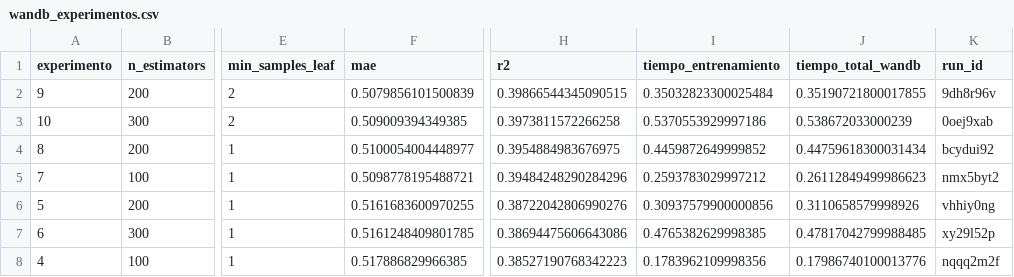
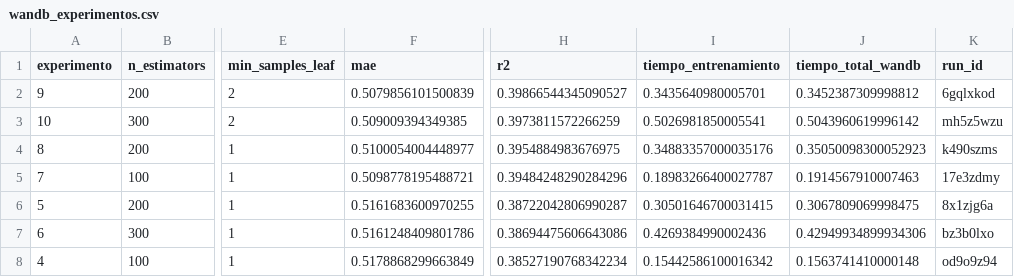
Before and after one commit to bryzcoll/mlops-wine-quality, a CSV file: results/metrics/wandb_experimentos.csv, drawn as a sheet; only a part is shown, gaps mark what is left out; the diff covers the shown part only; the diff names each change by its address in the sheet, - before the commit and + after, or states it on an @@ line.

```diff
--- a/results/metrics/wandb_experimentos.csv
+++ b/results/metrics/wandb_experimentos.csv
-H2 (r2): 0.39866544345090515
+H2 (r2): 0.39866544345090527
-I2 (tiempo_entrenamiento): 0.35032823300025484
+I2 (tiempo_entrenamiento): 0.3435640980005701
-J2 (tiempo_total_wandb): 0.35190721800017855
+J2 (tiempo_total_wandb): 0.3452387309998812
-K2 (run_id): 9dh8r96v
+K2 (run_id): 6gqlxkod
-H3 (r2): 0.3973811572266258
+H3 (r2): 0.3973811572266259
-I3 (tiempo_entrenamiento): 0.5370553929997186
+I3 (tiempo_entrenamiento): 0.5026981850005541
-J3 (tiempo_total_wandb): 0.538672033000239
+J3 (tiempo_total_wandb): 0.5043960619996142
-K3 (run_id): 0oej9xab
+K3 (run_id): mh5z5wzu
-I4 (tiempo_entrenamiento): 0.4459872649999852
+I4 (tiempo_entrenamiento): 0.34883357000035176
-J4 (tiempo_total_wandb): 0.44759618300031434
+J4 (tiempo_total_wandb): 0.35050098300052923
-K4 (run_id): bcydui92
+K4 (run_id): k490szms
-I5 (tiempo_entrenamiento): 0.2593783029997212
+I5 (tiempo_entrenamiento): 0.18983266400027787
-J5 (tiempo_total_wandb): 0.26112849499986623
+J5 (tiempo_total_wandb): 0.1914567910007463
-K5 (run_id): nmx5byt2
+K5 (run_id): 17e3zdmy
-H6 (r2): 0.38722042806990276
+H6 (r2): 0.38722042806990287
-I6 (tiempo_entrenamiento): 0.30937579900000856
+I6 (tiempo_entrenamiento): 0.30501646700031415
-J6 (tiempo_total_wandb): 0.3110658579998926
+J6 (tiempo_total_wandb): 0.3067809069998475
-K6 (run_id): vhhiy0ng
+K6 (run_id): 8x1zjg6a
-F7 (mae): 0.5161248409801785
+F7 (mae): 0.5161248409801786
-I7 (tiempo_entrenamiento): 0.4765382629998385
+I7 (tiempo_entrenamiento): 0.4269384990002436
-J7 (tiempo_total_wandb): 0.47817042799988485
+J7 (tiempo_total_wandb): 0.42949934899934306
-K7 (run_id): xy29l52p
+K7 (run_id): bz3b0lxo
-F8 (mae): 0.517886829966385
+F8 (mae): 0.5178868299663849
-H8 (r2): 0.38527190768342223
+H8 (r2): 0.38527190768342234
-I8 (tiempo_entrenamiento): 0.1783962109998356
+I8 (tiempo_entrenamiento): 0.15442586100016342
-J8 (tiempo_total_wandb): 0.17986740100013776
+J8 (tiempo_total_wandb): 0.1563741410000148
-K8 (run_id): nqqq2m2f
+K8 (run_id): od9o9z94
```
Also changed, not shown: 14 edited cells elsewhere in this file, results/metrics/mlflow_experimentos.csv, 6 other files.
